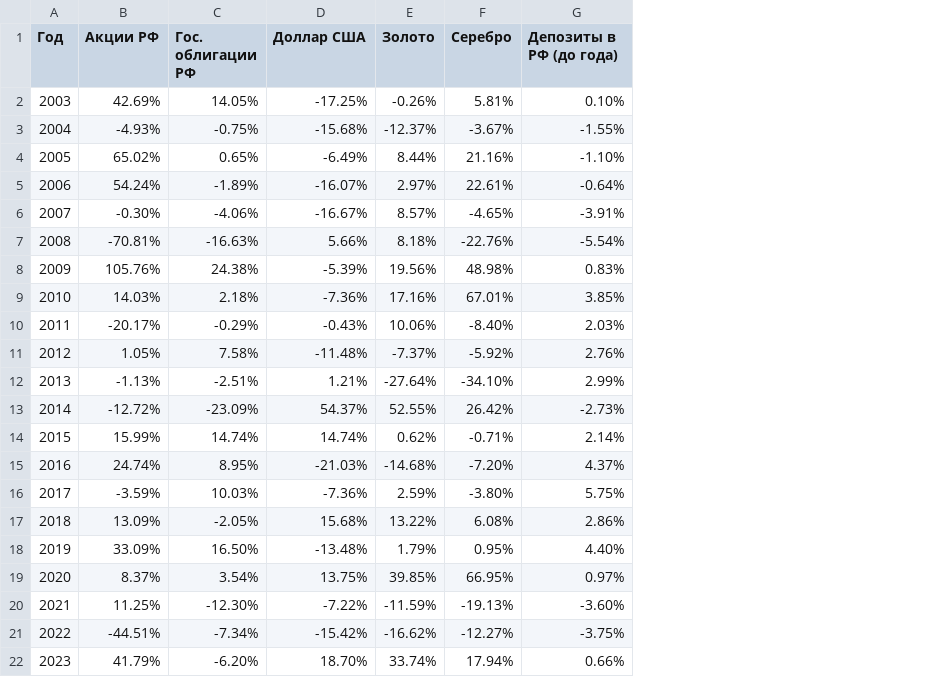
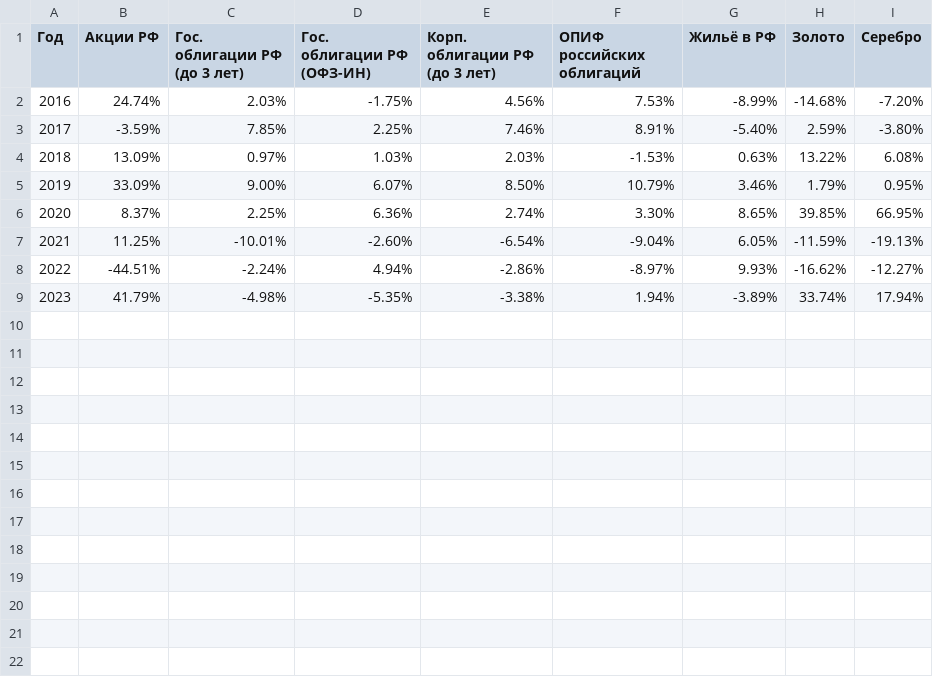
Before and after one commit to worldemar/investment-portfolio-optimizer, a CSV file: asset_returns.csv, drawn as a sheet; removed rows and columns are numbered as before the commit, all else as after; the diff names each change by its address in the sheet, - before the commit and + after, or states it on an @@ line.

```diff
--- a/asset_returns.csv
+++ b/asset_returns.csv
-column C (Гос. облигации РФ), rows 15-22: 8.95% | 10.03% | -2.05% | 16.50% | 3.54% | -12.30% | -7.34% | -6.20%
-column D (Доллар США), rows 15-22: -21.03% | -7.36% | 15.68% | -13.48% | 13.75% | -7.22% | -15.42% | 18.70%
+column C (Гос. облигации РФ (до 3 лет)), rows 2-9: 2.03% | 7.85% | 0.97% | 9.00% | 2.25% | -10.01% | -2.24% | -4.98%
+column D (Гос. облигации РФ (ОФЗ-ИН)), rows 2-9: -1.75% | 2.25% | 1.03% | 6.07% | 6.36% | -2.60% | 4.94% | -5.35%
+column E (Корп. облигации РФ (до 3 лет)), rows 2-9: 4.56% | 7.46% | 2.03% | 8.50% | 2.74% | -6.54% | -2.86% | -3.38%
+column F (ОПИФ российских облигаций), rows 2-9: 7.53% | 8.91% | -1.53% | 10.79% | 3.30% | -9.04% | -8.97% | 1.94%
+column G (Жильё в РФ), rows 2-9: -8.99% | -5.40% | 0.63% | 3.46% | 8.65% | 6.05% | 9.93% | -3.89%
-column G (Депозиты в РФ (до года)), rows 15-22: 4.37% | 5.75% | 2.86% | 4.40% | 0.97% | -3.60% | -3.75% | 0.66%
-row 2: 2003 | 42.69% | 14.05% | -17.25% | -0.26% | 5.81% | 0.10%
-row 3: 2004 | -4.93% | -0.75% | -15.68% | -12.37% | -3.67% | -1.55%
-row 4: 2005 | 65.02% | 0.65% | -6.49% | 8.44% | 21.16% | -1.10%
-row 5: 2006 | 54.24% | -1.89% | -16.07% | 2.97% | 22.61% | -0.64%
-row 6: 2007 | -0.30% | -4.06% | -16.67% | 8.57% | -4.65% | -3.91%
-row 7: 2008 | -70.81% | -16.63% | 5.66% | 8.18% | -22.76% | -5.54%
-row 8: 2009 | 105.76% | 24.38% | -5.39% | 19.56% | 48.98% | 0.83%
-row 9: 2010 | 14.03% | 2.18% | -7.36% | 17.16% | 67.01% | 3.85%
-row 10: 2011 | -20.17% | -0.29% | -0.43% | 10.06% | -8.40% | 2.03%
-row 11: 2012 | 1.05% | 7.58% | -11.48% | -7.37% | -5.92% | 2.76%
-row 12: 2013 | -1.13% | -2.51% | 1.21% | -27.64% | -34.10% | 2.99%
-row 13: 2014 | -12.72% | -23.09% | 54.37% | 52.55% | 26.42% | -2.73%
-row 14: 2015 | 15.99% | 14.74% | 14.74% | 0.62% | -0.71% | 2.14%
```
Also changed, not shown: 3 other files.
